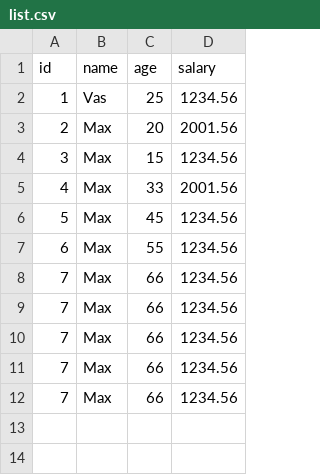
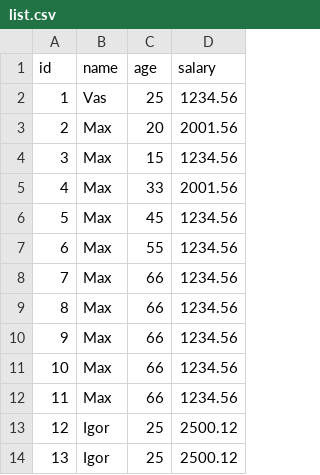
Before and after one commit to Atolosss/development-of-technology, a CSV file: list.csv, drawn as a sheet.

```diff
--- a/list.csv
+++ b/list.csv
@@ -8,5 +8,7 @@ id;name;age;salary
 7;Max;66;1234.56
-7;Max;66;1234.56
-7;Max;66;1234.56
-7;Max;66;1234.56
-7;Max;66;1234.56
+8;Max;66;1234.56
+9;Max;66;1234.56
+10;Max;66;1234.56
+11;Max;66;1234.56
+12;Igor;25;2500.12
+13;Igor;25;2500.12
```
Also changed, not shown: 3 other files.
